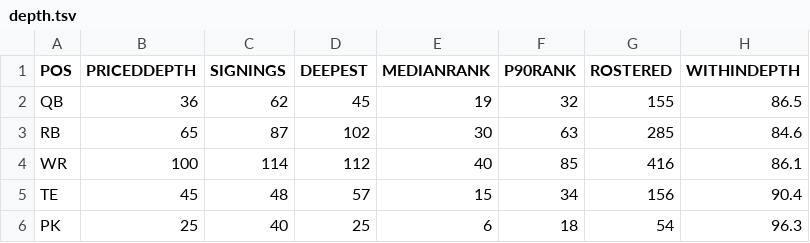
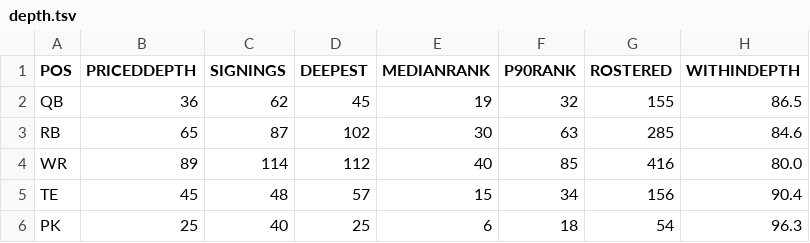
Before and after one commit to bborchardt/fuad, a TSV file: docs/figures/fuad/2026/depth.tsv, drawn as a sheet.

```diff
--- a/docs/figures/fuad/2026/depth.tsv
+++ b/docs/figures/fuad/2026/depth.tsv
@@ -3,3 +3,3 @@ QB	36	62	45	19	32	155	86.5
 RB	65	87	102	30	63	285	84.6
-WR	100	114	112	40	85	416	86.1
+WR	89	114	112	40	85	416	80.0
 TE	45	48	57	15	34	156	90.4
```
Also changed, not shown: docs/figures/fuad/2026/curve.tsv, docs/figures/fuad/2026/positions.tsv, 9 other files.
